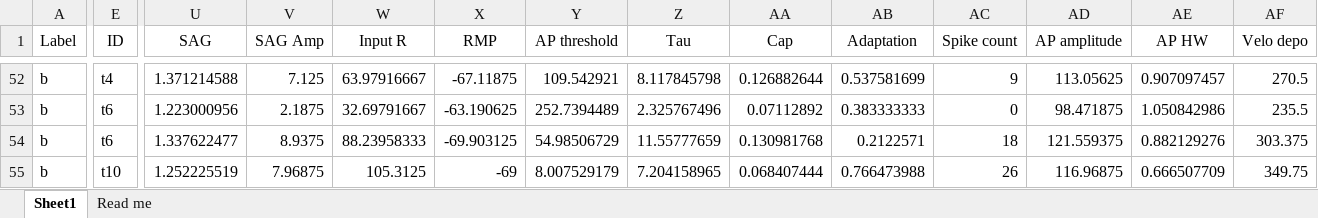
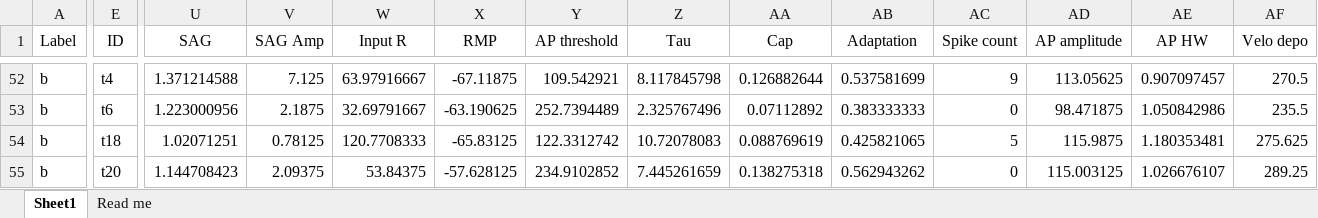
Before and after one commit to marioaacuna/gini, an Excel workbook: Data/in/input.xlsx, sheet Sheet1, drawn as a sheet; only a part is shown, gaps mark what is left out; values as stored, in another font and other column widths than the file's, no borders; the diff covers the shown part only; the diff names each change by its address in the sheet, - before the commit and + after, or states it on an @@ line.

Commit message:
new reconstructed neurons

```diff
--- a/Data/in/input.xlsx (sheet Sheet1)
+++ b/Data/in/input.xlsx (sheet Sheet1)
-E54 (ID): t6
+E54 (ID): t18
-U54 (SAG): 1.337622477
+U54 (SAG): 1.02071251
-V54 (SAG Amp): 8.9375
+V54 (SAG Amp): 0.78125
-W54 (Input R): 88.23958333
+W54 (Input R): 120.7708333
-X54 (RMP): -69.903125
+X54 (RMP): -65.83125
-Y54 (AP threshold): 54.98506729
+Y54 (AP threshold): 122.3312742
-Z54 (Tau): 11.55777659
+Z54 (Tau): 10.72078083
-AA54 (Cap): 0.130981768
+AA54 (Cap): 0.088769619
-AB54 (Adaptation): 0.2122571
+AB54 (Adaptation): 0.425821065
-AC54 (Spike count): 18
+AC54 (Spike count): 5
-AD54 (AP amplitude): 121.559375
+AD54 (AP amplitude): 115.9875
-AE54 (AP HW): 0.882129276
+AE54 (AP HW): 1.180353481
-AF54 (Velo depo): 303.375
+AF54 (Velo depo): 275.625
-E55 (ID): t10
+E55 (ID): t20
-U55 (SAG): 1.252225519
+U55 (SAG): 1.144708423
-V55 (SAG Amp): 7.96875
+V55 (SAG Amp): 2.09375
-W55 (Input R): 105.3125
+W55 (Input R): 53.84375
-X55 (RMP): -69
+X55 (RMP): -57.628125
-Y55 (AP threshold): 8.007529179
+Y55 (AP threshold): 234.9102852
-Z55 (Tau): 7.204158965
+Z55 (Tau): 7.445261659
-AA55 (Cap): 0.068407444
+AA55 (Cap): 0.138275318
-AB55 (Adaptation): 0.766473988
+AB55 (Adaptation): 0.562943262
-AC55 (Spike count): 26
+AC55 (Spike count): 0
-AD55 (AP amplitude): 116.96875
+AD55 (AP amplitude): 115.003125
-AE55 (AP HW): 0.666507709
+AE55 (AP HW): 1.026676107
-AF55 (Velo depo): 349.75
+AF55 (Velo depo): 289.25
```
Also changed, not shown: 25 edited cells elsewhere in this sheet, formulas that keep their value.
